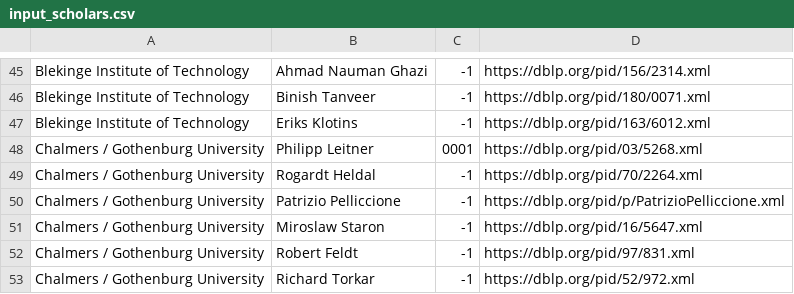
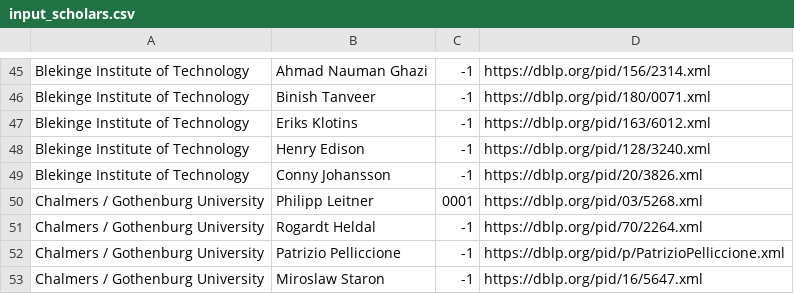
Before and after one commit to mrksbrg/SE-Achievements, a CSV file: input_scholars.csv, drawn as a sheet; only a part is shown, gaps mark what is left out; the shorter side is filled out with more unchanged rows.

Commit message:
Add Henry and Conny

```diff
--- a/input_scholars.csv
+++ b/input_scholars.csv
@@ -47,2 +47,4 @@ Blekinge Institute of Technology,Binish Tanveer,-1,https://dblp.org/pid/180/0071
 Blekinge Institute of Technology,Eriks Klotins,-1,https://dblp.org/pid/163/6012.xml
+Blekinge Institute of Technology,Henry Edison,-1,https://dblp.org/pid/128/3240.xml
+Blekinge Institute of Technology,Conny Johansson,-1,https://dblp.org/pid/20/3826.xml
 Chalmers / Gothenburg University,Philipp Leitner,0001,https://dblp.org/pid/03/5268.xml
```
